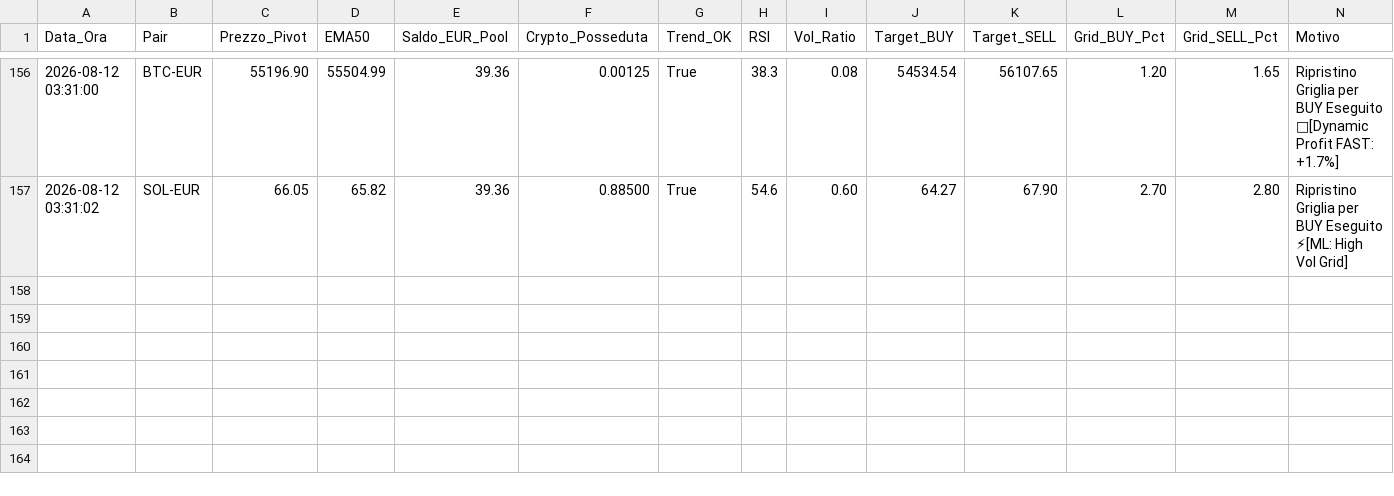
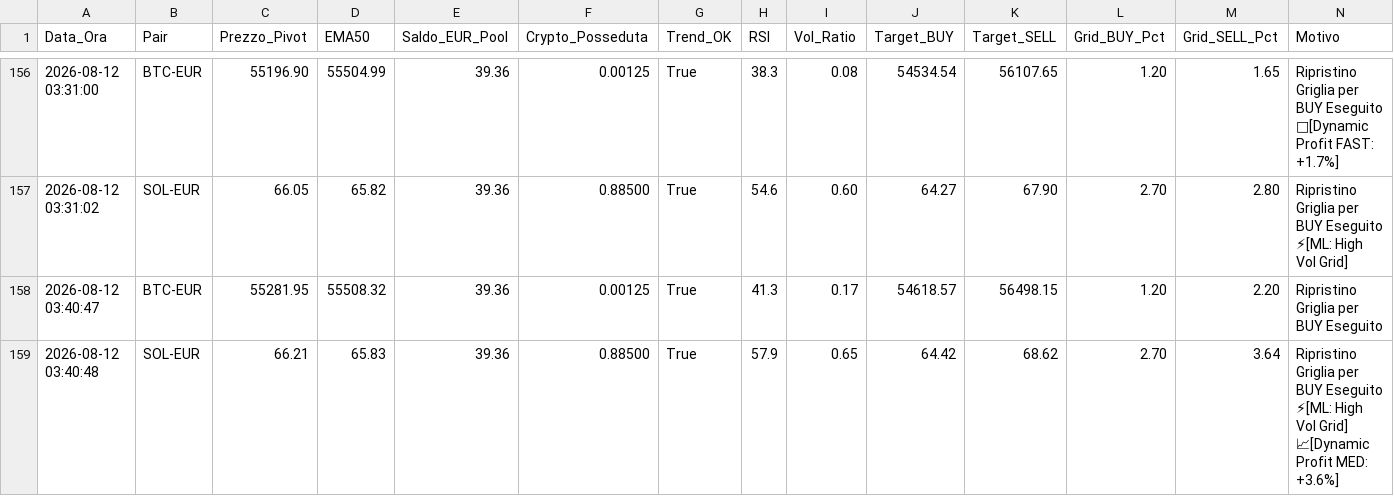
Before and after one commit to marcolalicata2017-oss/coinbase-grid-bot, a CSV file: diario_di_bordo.csv, drawn as a sheet; only a part is shown, gaps mark what is left out; the diff names each change by its address in the sheet, - before the commit and + after, or states it on an @@ line.

```diff
--- a/diario_di_bordo.csv
+++ b/diario_di_bordo.csv
+row 158: 2026-08-12 03:40:47 | BTC-EUR | 55281.95 | 55508.32 | 39.36 | 0.00125 | True | 41.3 | 0.17 | 54618.57 | 56498.15 | 1.20 | 2.20 | Ripristino Griglia per BUY Eseguito
+row 159: 2026-08-12 03:40:48 | SOL-EUR | 66.21 | 65.83 | 39.36 | 0.88500 | True | 57.9 | 0.65 | 64.42 | 68.62 | 2.70 | 3.64 | Ripristino Griglia per BUY Eseguito ⚡[ML: High Vol Grid] 📈[Dynamic Profit MED: +3.6%]
```
